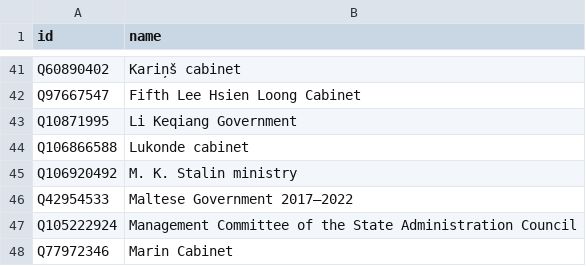
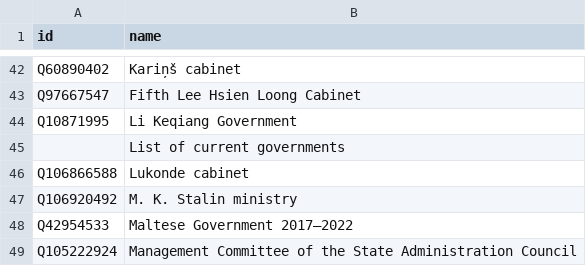
Before and after one commit to every-politician-scrapers/current-governments-enwiki, a CSV file: data/wikipedia.csv, drawn as a sheet; only a part is shown, gaps mark what is left out; the shorter side is filled out with more unchanged rows; the diff covers the shown part only; the diff names each change by its address in the sheet, - before the commit and + after, or states it on an @@ line.

```diff
--- a/data/wikipedia.csv
+++ b/data/wikipedia.csv
+row 45:  | List of current governments
```
Also changed, not shown: 6 added rows elsewhere in this file, data/wikidata.csv.
